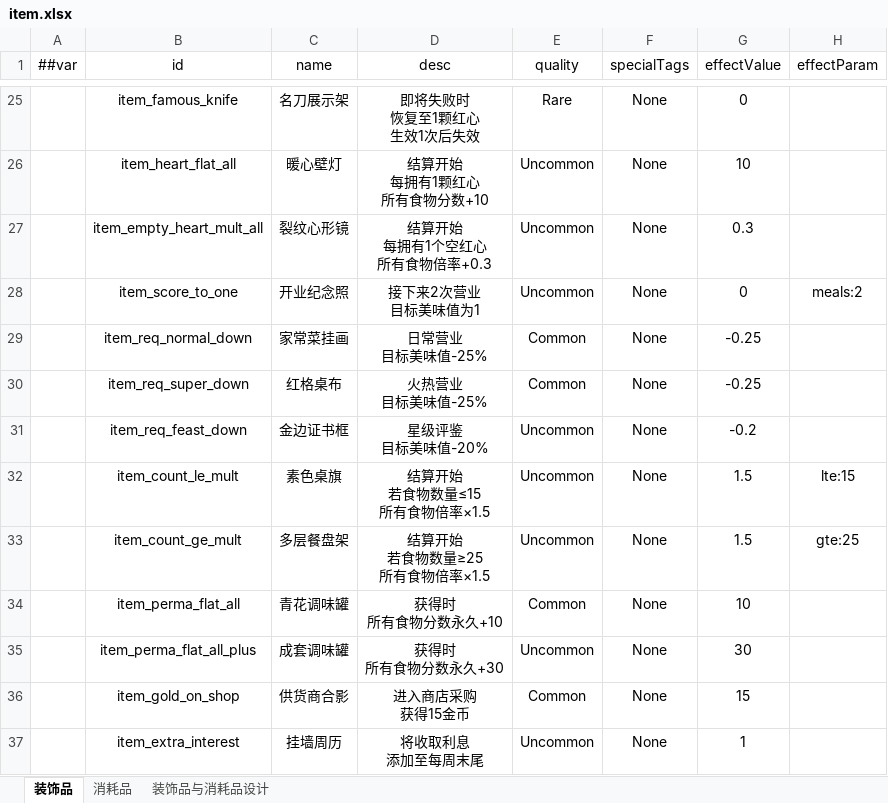
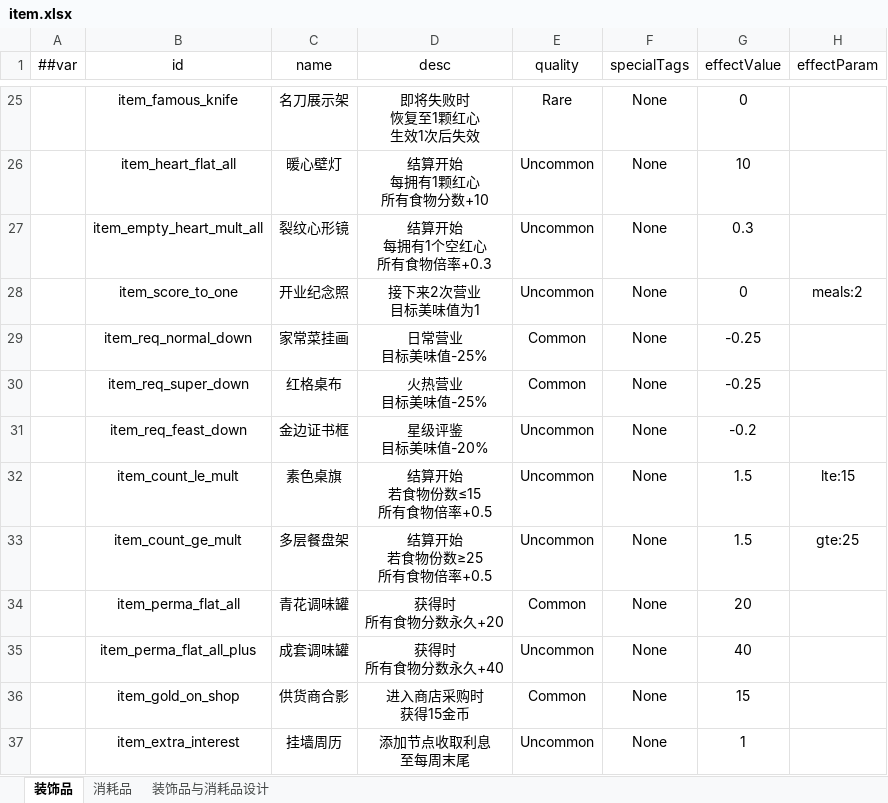
Before and after one commit to 2563495284/gourmetproject, an Excel workbook: GourmetProject/GameConfig/Datas/item.xlsx, sheet 装饰品, drawn as a sheet; only a part is shown, gaps mark what is left out; values as stored, in another font and other column widths than the file's, no borders; ↵ is a line break in a cell; the diff covers the shown part only; the diff names each change by its address in the sheet, - before the commit and + after, or states it on an @@ line.

```diff
--- a/GourmetProject/GameConfig/Datas/item.xlsx (sheet 装饰品)
+++ b/GourmetProject/GameConfig/Datas/item.xlsx (sheet 装饰品)
-D32 (desc): 结算开始 ↵ 若食物数量≤15 ↵ 所有食物倍率×1.5
+D32 (desc): 结算开始 ↵ 若食物份数≤15 ↵ 所有食物倍率+0.5
-D33 (desc): 结算开始 ↵ 若食物数量≥25 ↵ 所有食物倍率×1.5
+D33 (desc): 结算开始 ↵ 若食物份数≥25 ↵ 所有食物倍率+0.5
-D34 (desc): 获得时 ↵ 所有食物分数永久+10
+D34 (desc): 获得时 ↵ 所有食物分数永久+20
-G34 (effectValue): 10
+G34 (effectValue): 20
-D35 (desc): 获得时 ↵ 所有食物分数永久+30
+D35 (desc): 获得时 ↵ 所有食物分数永久+40
-G35 (effectValue): 30
+G35 (effectValue): 40
-D36 (desc): 进入商店采购 ↵ 获得15金币
+D36 (desc): 进入商店采购时 ↵ 获得15金币
-D37 (desc): 将收取利息 ↵ 添加至每周末尾
+D37 (desc): 添加节点收取利息 ↵ 至每周末尾
```
Also changed, not shown: 27 added rows, 1 removed row and 49 edited cells elsewhere in this sheet, sheet 装饰品与消耗品设计, sheet 消耗品, formulas that keep their value, 30 other files.
